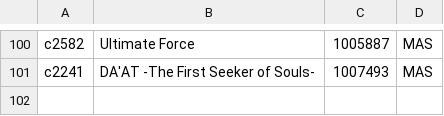
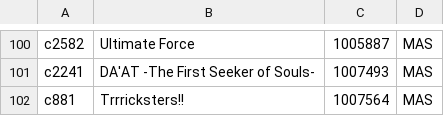
Before and after one commit to AiharaTsubaki-1230/ChunithmBot, a CSV file: module/chunithm/user/2703043574.csv, drawn as a sheet; only a part is shown, gaps mark what is left out.

```diff
--- a/module/chunithm/user/2703043574.csv
+++ b/module/chunithm/user/2703043574.csv
@@ -101 +101,2 @@ c2582,Ultimate Force,1005887,MAS,
 c2241,DA'AT -The First Seeker of Souls-,1007493,MAS,
+c881,Trrricksters!!,1007564,MAS,
```
Also changed, not shown: module/chunithm/user/1093596466.csv, module/chunithm/user/1274982236.csv, 17 other files.
